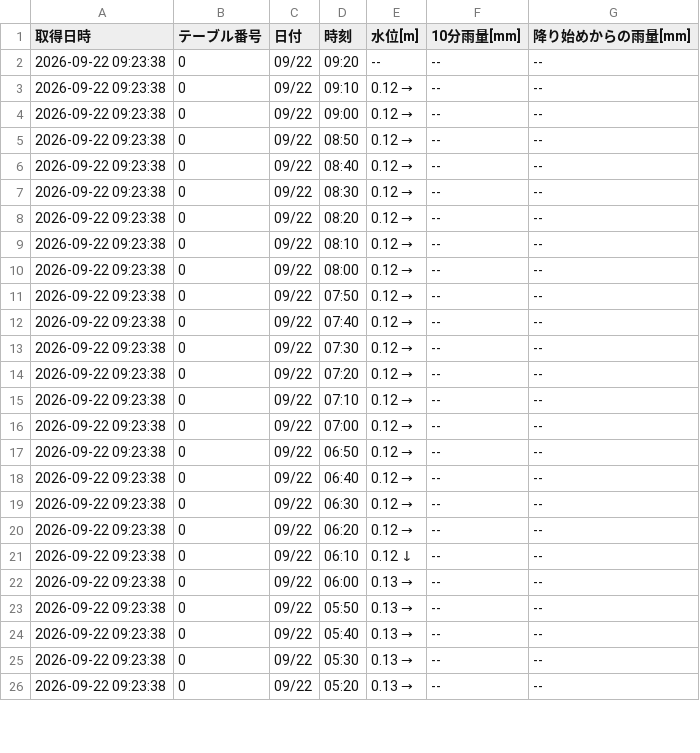
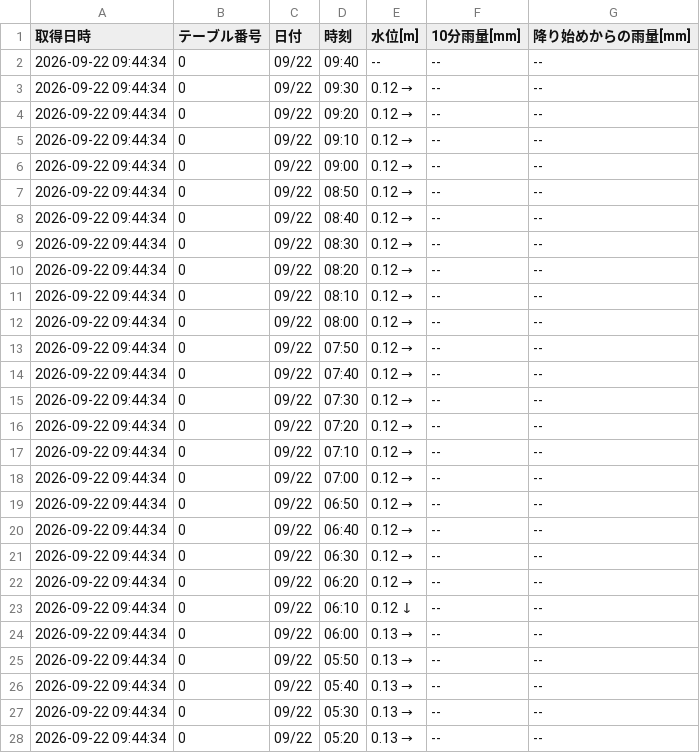
Before and after one commit to surveyhisyu/Stream-gauging-logger, a CSV file: data/nishisato/nishisato-2026-09-21_2026-09-27.csv, drawn as a sheet; only a part is shown; the diff covers the shown part only.

```diff
--- a/data/nishisato/nishisato-2026-09-21_2026-09-27.csv
+++ b/data/nishisato/nishisato-2026-09-21_2026-09-27.csv
@@ -1,26 +1,28 @@
 取得日時,テーブル番号,日付,時刻,水位[m],10分雨量[mm],降り始めからの雨量[mm]
-2026-09-22 09:23:38,0,09/22,09:20,--,--,--
-2026-09-22 09:23:38,0,09/22,09:10,0.12 →,--,--
-2026-09-22 09:23:38,0,09/22,09:00,0.12 →,--,--
-2026-09-22 09:23:38,0,09/22,08:50,0.12 →,--,--
-2026-09-22 09:23:38,0,09/22,08:40,0.12 →,--,--
-2026-09-22 09:23:38,0,09/22,08:30,0.12 →,--,--
-2026-09-22 09:23:38,0,09/22,08:20,0.12 →,--,--
-2026-09-22 09:23:38,0,09/22,08:10,0.12 →,--,--
-2026-09-22 09:23:38,0,09/22,08:00,0.12 →,--,--
-2026-09-22 09:23:38,0,09/22,07:50,0.12 →,--,--
-2026-09-22 09:23:38,0,09/22,07:40,0.12 →,--,--
-2026-09-22 09:23:38,0,09/22,07:30,0.12 →,--,--
-2026-09-22 09:23:38,0,09/22,07:20,0.12 →,--,--
-2026-09-22 09:23:38,0,09/22,07:10,0.12 →,--,--
-2026-09-22 09:23:38,0,09/22,07:00,0.12 →,--,--
-2026-09-22 09:23:38,0,09/22,06:50,0.12 →,--,--
-2026-09-22 09:23:38,0,09/22,06:40,0.12 →,--,--
-2026-09-22 09:23:38,0,09/22,06:30,0.12 →,--,--
-2026-09-22 09:23:38,0,09/22,06:20,0.12 →,--,--
-2026-09-22 09:23:38,0,09/22,06:10,0.12 ↓,--,--
-2026-09-22 09:23:38,0,09/22,06:00,0.13 →,--,--
-2026-09-22 09:23:38,0,09/22,05:50,0.13 →,--,--
-2026-09-22 09:23:38,0,09/22,05:40,0.13 →,--,--
-2026-09-22 09:23:38,0,09/22,05:30,0.13 →,--,--
-2026-09-22 09:23:38,0,09/22,05:20,0.13 →,--,--
+2026-09-22 09:44:34,0,09/22,09:40,--,--,--
+2026-09-22 09:44:34,0,09/22,09:30,0.12 →,--,--
+2026-09-22 09:44:34,0,09/22,09:20,0.12 →,--,--
+2026-09-22 09:44:34,0,09/22,09:10,0.12 →,--,--
+2026-09-22 09:44:34,0,09/22,09:00,0.12 →,--,--
+2026-09-22 09:44:34,0,09/22,08:50,0.12 →,--,--
+2026-09-22 09:44:34,0,09/22,08:40,0.12 →,--,--
+2026-09-22 09:44:34,0,09/22,08:30,0.12 →,--,--
+2026-09-22 09:44:34,0,09/22,08:20,0.12 →,--,--
+2026-09-22 09:44:34,0,09/22,08:10,0.12 →,--,--
+2026-09-22 09:44:34,0,09/22,08:00,0.12 →,--,--
+2026-09-22 09:44:34,0,09/22,07:50,0.12 →,--,--
+2026-09-22 09:44:34,0,09/22,07:40,0.12 →,--,--
+2026-09-22 09:44:34,0,09/22,07:30,0.12 →,--,--
+2026-09-22 09:44:34,0,09/22,07:20,0.12 →,--,--
+2026-09-22 09:44:34,0,09/22,07:10,0.12 →,--,--
+2026-09-22 09:44:34,0,09/22,07:00,0.12 →,--,--
+2026-09-22 09:44:34,0,09/22,06:50,0.12 →,--,--
+2026-09-22 09:44:34,0,09/22,06:40,0.12 →,--,--
+2026-09-22 09:44:34,0,09/22,06:30,0.12 →,--,--
+2026-09-22 09:44:34,0,09/22,06:20,0.12 →,--,--
+2026-09-22 09:44:34,0,09/22,06:10,0.12 ↓,--,--
+2026-09-22 09:44:34,0,09/22,06:00,0.13 →,--,--
+2026-09-22 09:44:34,0,09/22,05:50,0.13 →,--,--
+2026-09-22 09:44:34,0,09/22,05:40,0.13 →,--,--
+2026-09-22 09:44:34,0,09/22,05:30,0.13 →,--,--
+2026-09-22 09:44:34,0,09/22,05:20,0.13 →,--,--
```
Also changed, not shown: 23 edited cells elsewhere in this file, data/nakayama/nakayama-2026-09-14_2026-09-20.csv, data/nakayama/nakayama-2026-09-21_2026-09-27.csv, 4 other files.
